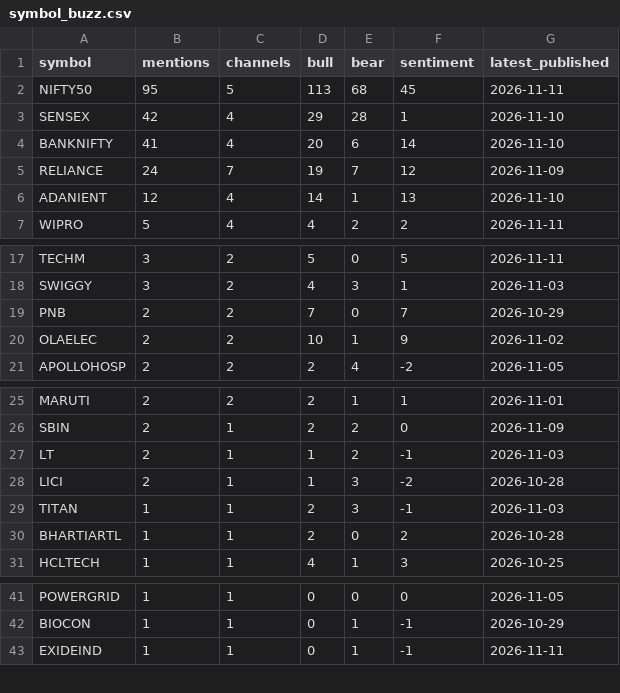
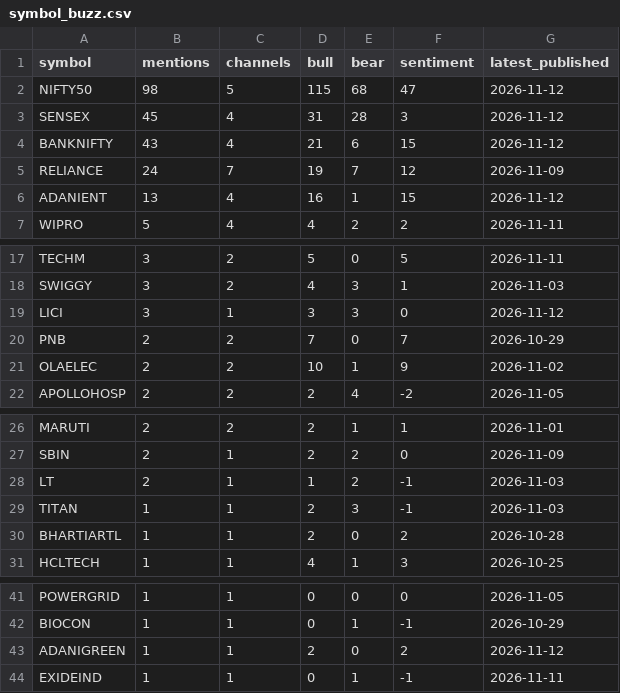
Before and after one commit to devrajai/ArthaSaar, a CSV file: data/analysis/symbol_buzz.csv, drawn as a sheet; only a part is shown, gaps mark what is left out.

```diff
--- a/data/analysis/symbol_buzz.csv
+++ b/data/analysis/symbol_buzz.csv
@@ -1,7 +1,7 @@
 symbol,mentions,channels,bull,bear,sentiment,latest_published
-NIFTY50,95,5,113,68,45,2026-11-11
-SENSEX,42,4,29,28,1,2026-11-10
-BANKNIFTY,41,4,20,6,14,2026-11-10
+NIFTY50,98,5,115,68,47,2026-11-12
+SENSEX,45,4,31,28,3,2026-11-12
+BANKNIFTY,43,4,21,6,15,2026-11-12
 RELIANCE,24,7,19,7,12,2026-11-09
-ADANIENT,12,4,14,1,13,2026-11-10
+ADANIENT,13,4,16,1,15,2026-11-12
 WIPRO,5,4,4,2,2,2026-11-11
@@ -18,2 +18,3 @@ TECHM,3,2,5,0,5,2026-11-11
 SWIGGY,3,2,4,3,1,2026-11-03
+LICI,3,1,3,3,0,2026-11-12
 PNB,2,2,7,0,7,2026-10-29
@@ -27,3 +28,2 @@ SBIN,2,1,2,2,0,2026-11-09
 LT,2,1,1,2,-1,2026-11-03
-LICI,2,1,1,3,-2,2026-10-28
 TITAN,1,1,2,3,-1,2026-11-03
@@ -42,2 +42,3 @@ POWERGRID,1,1,0,0,0,2026-11-05
 BIOCON,1,1,0,1,-1,2026-10-29
+ADANIGREEN,1,1,2,0,2,2026-11-12
 EXIDEIND,1,1,0,1,-1,2026-11-11
```
Also changed, not shown: data/analysis/video_scores.csv, data/youtube/abhishek-kar.csv, 14 other files.
